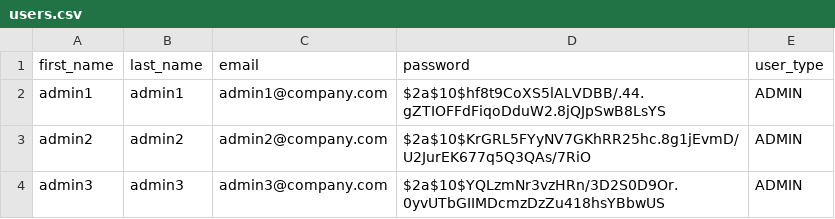
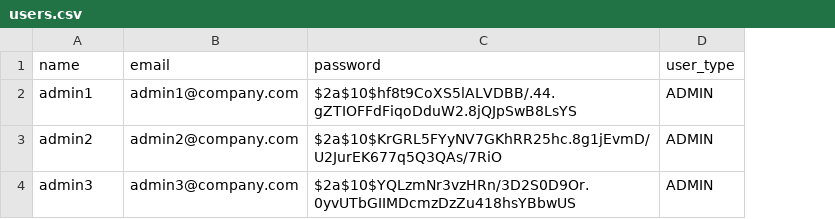
Before and after one commit to B5u2423/Bookstore-Website, a CSV file: seeds/users.csv, drawn as a sheet; the diff names each change by its address in the sheet, - before the commit and + after, or states it on an @@ line.

```diff
--- a/seeds/users.csv
+++ b/seeds/users.csv
-column B (last_name), rows 2-4: admin1 | admin2 | admin3
-A1: first_name
+A1: name
```
Also changed, not shown: 40 other files.
